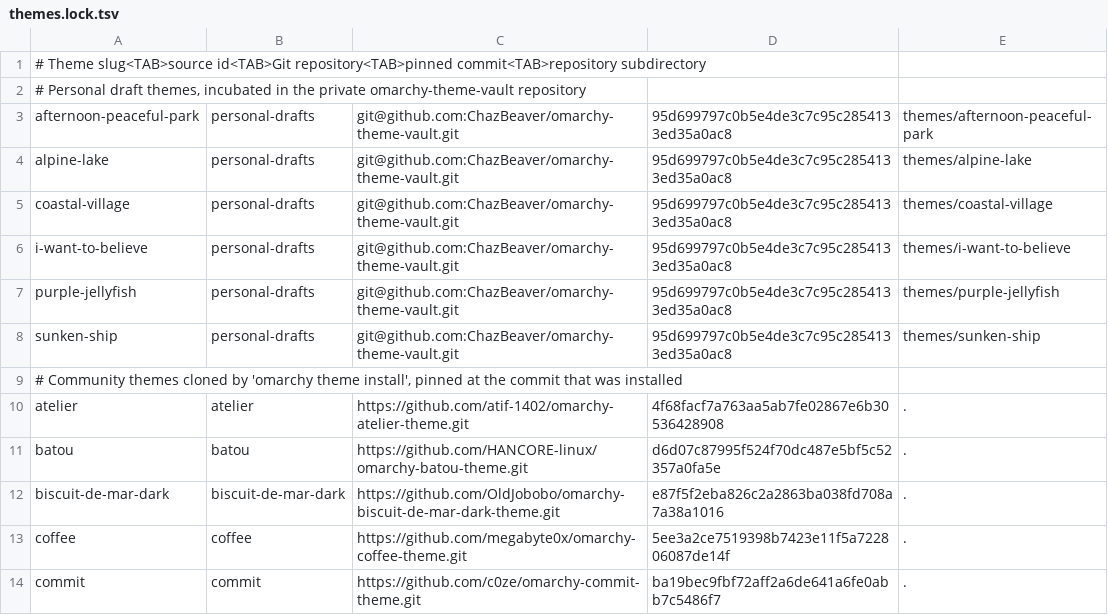
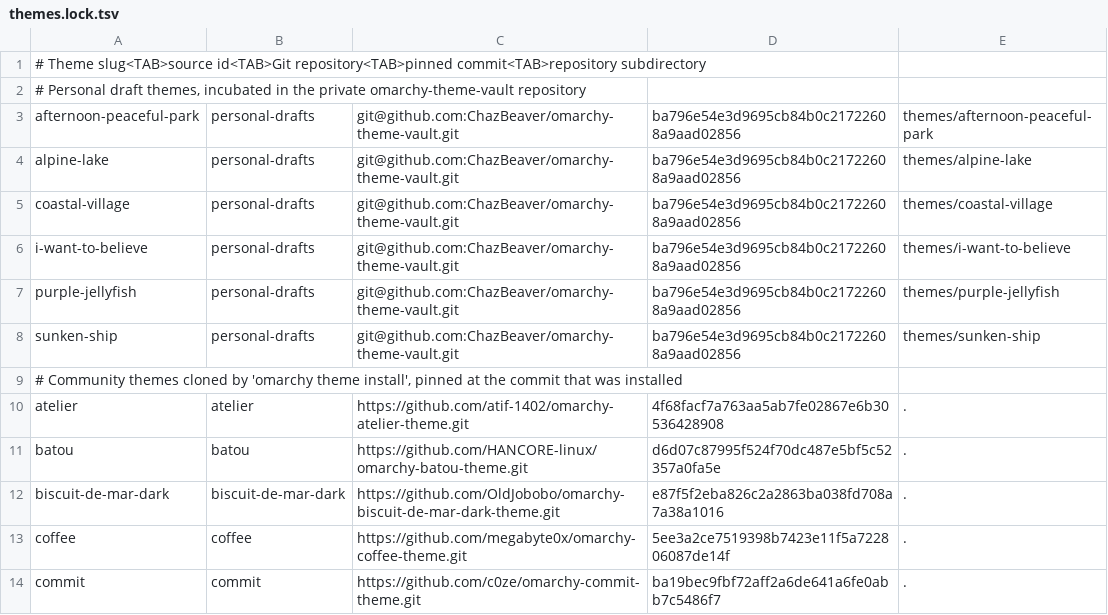
Before and after one commit to ChazBeaver/hyprdots, a TSV file: config/themes.lock.tsv, drawn as a sheet; only a part is shown; the diff covers the shown part only.

```diff
--- a/config/themes.lock.tsv
+++ b/config/themes.lock.tsv
@@ -2,8 +2,8 @@
 # Personal draft themes, incubated in the private omarchy-theme-vault repository
-afternoon-peaceful-park	personal-drafts	git@github.com:ChazBeaver/omarchy-theme-vault.git	95d699797c0b5e4de3c7c95c2854133ed35a0ac8	themes/afternoon-peaceful-park
-alpine-lake	personal-drafts	git@github.com:ChazBeaver/omarchy-theme-vault.git	95d699797c0b5e4de3c7c95c2854133ed35a0ac8	themes/alpine-lake
-coastal-village	personal-drafts	git@github.com:ChazBeaver/omarchy-theme-vault.git	95d699797c0b5e4de3c7c95c2854133ed35a0ac8	themes/coastal-village
-i-want-to-believe	personal-drafts	git@github.com:ChazBeaver/omarchy-theme-vault.git	95d699797c0b5e4de3c7c95c2854133ed35a0ac8	themes/i-want-to-believe
-purple-jellyfish	personal-drafts	git@github.com:ChazBeaver/omarchy-theme-vault.git	95d699797c0b5e4de3c7c95c2854133ed35a0ac8	themes/purple-jellyfish
-sunken-ship	personal-drafts	git@github.com:ChazBeaver/omarchy-theme-vault.git	95d699797c0b5e4de3c7c95c2854133ed35a0ac8	themes/sunken-ship
+afternoon-peaceful-park	personal-drafts	git@github.com:ChazBeaver/omarchy-theme-vault.git	ba796e54e3d9695cb84b0c21722608a9aad02856	themes/afternoon-peaceful-park
+alpine-lake	personal-drafts	git@github.com:ChazBeaver/omarchy-theme-vault.git	ba796e54e3d9695cb84b0c21722608a9aad02856	themes/alpine-lake
+coastal-village	personal-drafts	git@github.com:ChazBeaver/omarchy-theme-vault.git	ba796e54e3d9695cb84b0c21722608a9aad02856	themes/coastal-village
+i-want-to-believe	personal-drafts	git@github.com:ChazBeaver/omarchy-theme-vault.git	ba796e54e3d9695cb84b0c21722608a9aad02856	themes/i-want-to-believe
+purple-jellyfish	personal-drafts	git@github.com:ChazBeaver/omarchy-theme-vault.git	ba796e54e3d9695cb84b0c21722608a9aad02856	themes/purple-jellyfish
+sunken-ship	personal-drafts	git@github.com:ChazBeaver/omarchy-theme-vault.git	ba796e54e3d9695cb84b0c21722608a9aad02856	themes/sunken-ship
 # Community themes cloned by 'omarchy theme install', pinned at the commit that was installed
```
Also changed, not shown: 1 added row and 21 edited cells elsewhere in this file, config/links.tsv, 6 other files.
